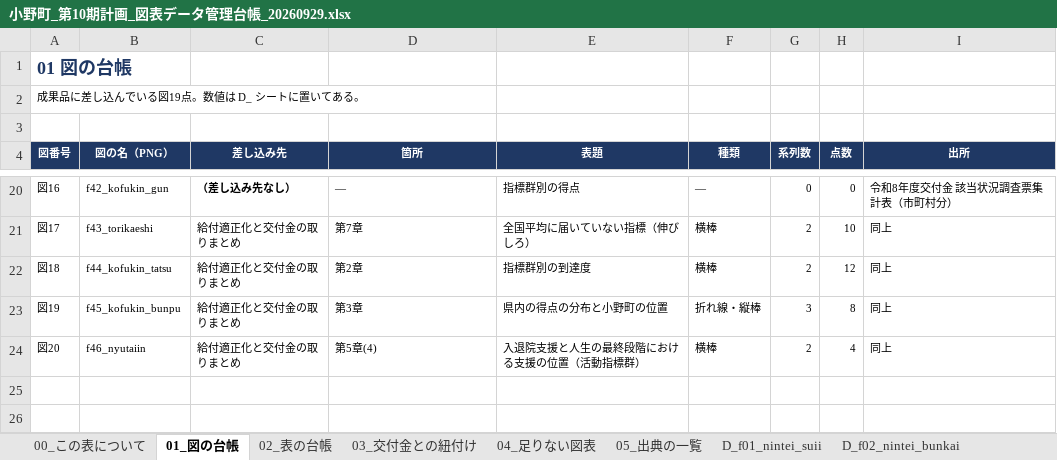
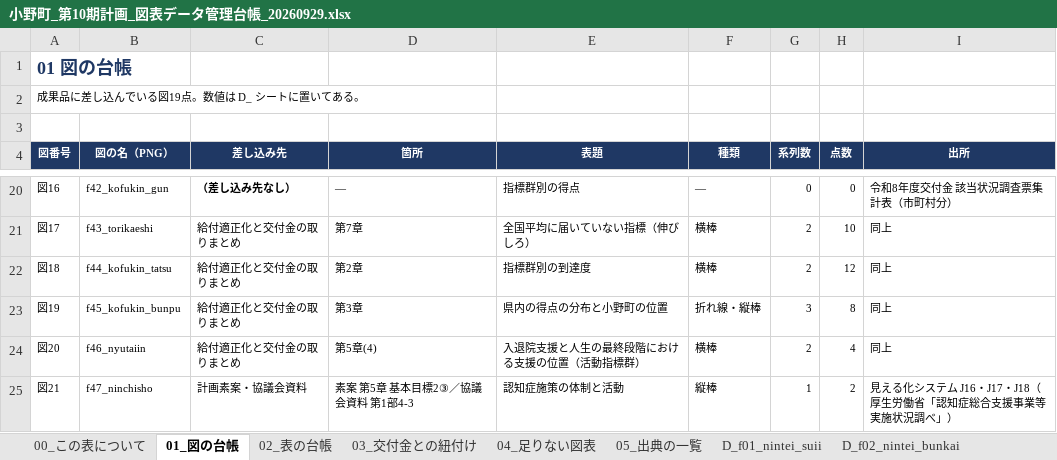
Before and after one commit to ryowakayama-gif/repository, an Excel workbook: 小野町_引継ぎ_整理済/22_図表管理/小野町_第10期計画_図表データ管理台帳_20260929.xlsx, sheet 01_図の台帳, drawn as a sheet; only a part is shown, gaps mark what is left out; values as stored, in another font and other column widths than the file's, no borders; the diff names each change by its address in the sheet, - before the commit and + after, or states it on an @@ line.

```diff
--- a/小野町_引継ぎ_整理済/22_図表管理/小野町_第10期計画_図表データ管理台帳_20260929.xlsx (sheet 01_図の台帳)
+++ b/小野町_引継ぎ_整理済/22_図表管理/小野町_第10期計画_図表データ管理台帳_20260929.xlsx (sheet 01_図の台帳)
+row 25: 図21 | f47_ninchisho | 計画素案・協議会資料 | 素案 第5章 基本目標2③／協議会資料 第1部4-3 | 認知症施策の体制と活動 | 縦棒 | 1 | 2 | 見える化システム J16・J17・J18（厚生労働省「認知症総合支援事業等実施状況調べ」）
```
Also changed, not shown: sheet 03_交付金との紐付け, sheet 99_自己点検, sheet 04_足りない図表, sheet 05_出典の一覧, sheet 02_表の台帳, other sheet tabs, charts or pictures, 3 other files.
